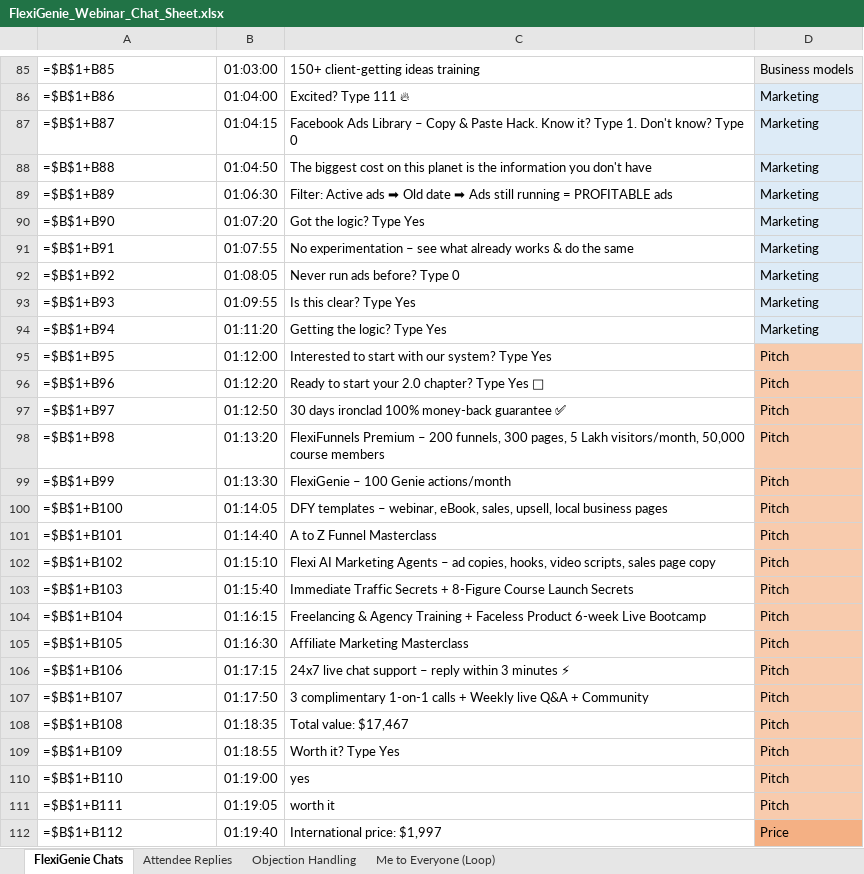
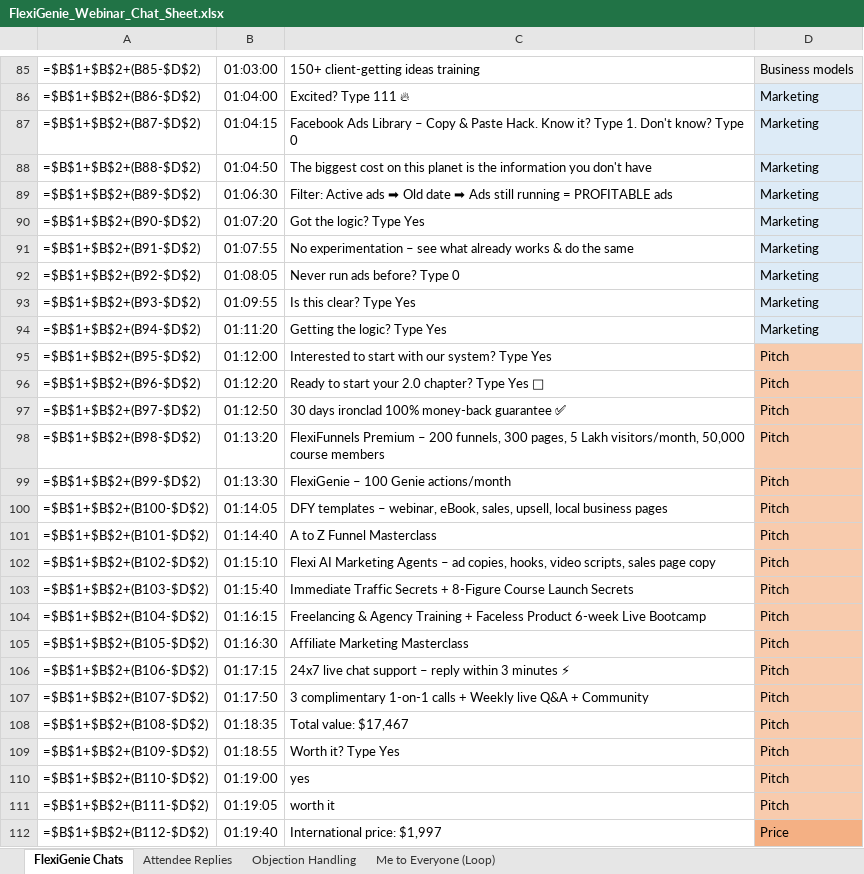
Before and after one commit to shubhamt-design/FLEXIFUNNELS, an Excel workbook: FlexiGenie_Webinar_Chat_Sheet.xlsx, sheet FlexiGenie Chats, drawn as a sheet; only a part is shown, gaps mark what is left out; values as stored, in another font and other column widths than the file's, no borders; formulas without a stored value are shown as written; the diff covers the shown part only; the diff names each change by its address in the sheet, - before the commit and + after, or states it on an @@ line.

```diff
--- a/FlexiGenie_Webinar_Chat_Sheet.xlsx (sheet FlexiGenie Chats)
+++ b/FlexiGenie_Webinar_Chat_Sheet.xlsx (sheet FlexiGenie Chats)
-A85: =$B$1+B85
+A85: =$B$1+$B$2+(B85-$D$2)
-A86: =$B$1+B86
+A86: =$B$1+$B$2+(B86-$D$2)
-A87: =$B$1+B87
+A87: =$B$1+$B$2+(B87-$D$2)
-A88: =$B$1+B88
+A88: =$B$1+$B$2+(B88-$D$2)
-A89: =$B$1+B89
+A89: =$B$1+$B$2+(B89-$D$2)
-A90: =$B$1+B90
+A90: =$B$1+$B$2+(B90-$D$2)
-A91: =$B$1+B91
+A91: =$B$1+$B$2+(B91-$D$2)
-A92: =$B$1+B92
+A92: =$B$1+$B$2+(B92-$D$2)
-A93: =$B$1+B93
+A93: =$B$1+$B$2+(B93-$D$2)
-A94: =$B$1+B94
+A94: =$B$1+$B$2+(B94-$D$2)
-A95: =$B$1+B95
+A95: =$B$1+$B$2+(B95-$D$2)
-A96: =$B$1+B96
+A96: =$B$1+$B$2+(B96-$D$2)
-A97: =$B$1+B97
+A97: =$B$1+$B$2+(B97-$D$2)
-A98: =$B$1+B98
+A98: =$B$1+$B$2+(B98-$D$2)
-A99: =$B$1+B99
+A99: =$B$1+$B$2+(B99-$D$2)
-A100: =$B$1+B100
+A100: =$B$1+$B$2+(B100-$D$2)
-A101: =$B$1+B101
+A101: =$B$1+$B$2+(B101-$D$2)
-A102: =$B$1+B102
+A102: =$B$1+$B$2+(B102-$D$2)
-A103: =$B$1+B103
+A103: =$B$1+$B$2+(B103-$D$2)
-A104: =$B$1+B104
+A104: =$B$1+$B$2+(B104-$D$2)
-A105: =$B$1+B105
+A105: =$B$1+$B$2+(B105-$D$2)
-A106: =$B$1+B106
+A106: =$B$1+$B$2+(B106-$D$2)
-A107: =$B$1+B107
+A107: =$B$1+$B$2+(B107-$D$2)
-A108: =$B$1+B108
+A108: =$B$1+$B$2+(B108-$D$2)
-A109: =$B$1+B109
+A109: =$B$1+$B$2+(B109-$D$2)
-A110: =$B$1+B110
+A110: =$B$1+$B$2+(B110-$D$2)
-A111: =$B$1+B111
+A111: =$B$1+$B$2+(B111-$D$2)
-A112: =$B$1+B112
+A112: =$B$1+$B$2+(B112-$D$2)
```
Also changed, not shown: 224 edited cells and cell formats elsewhere in this sheet.
